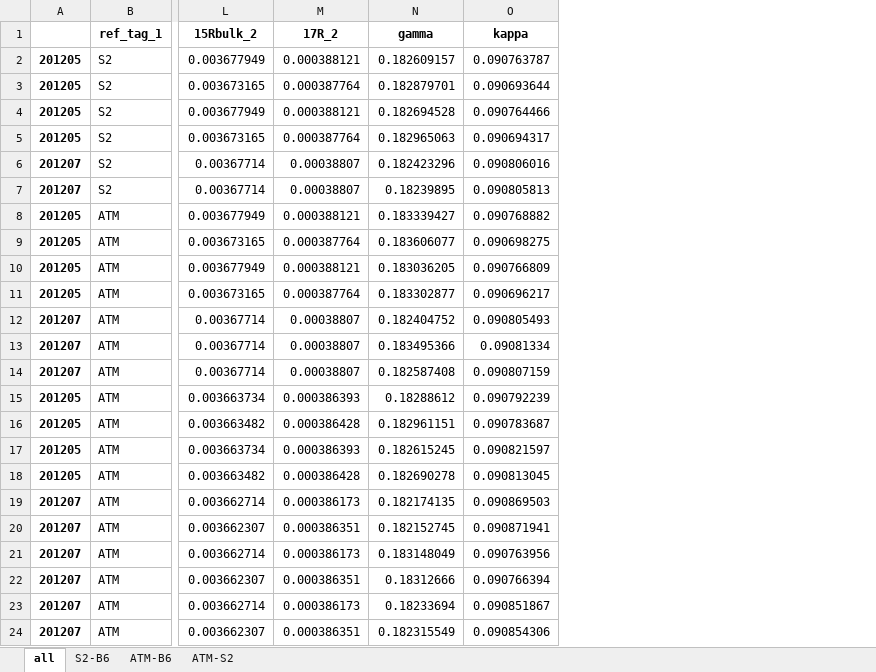
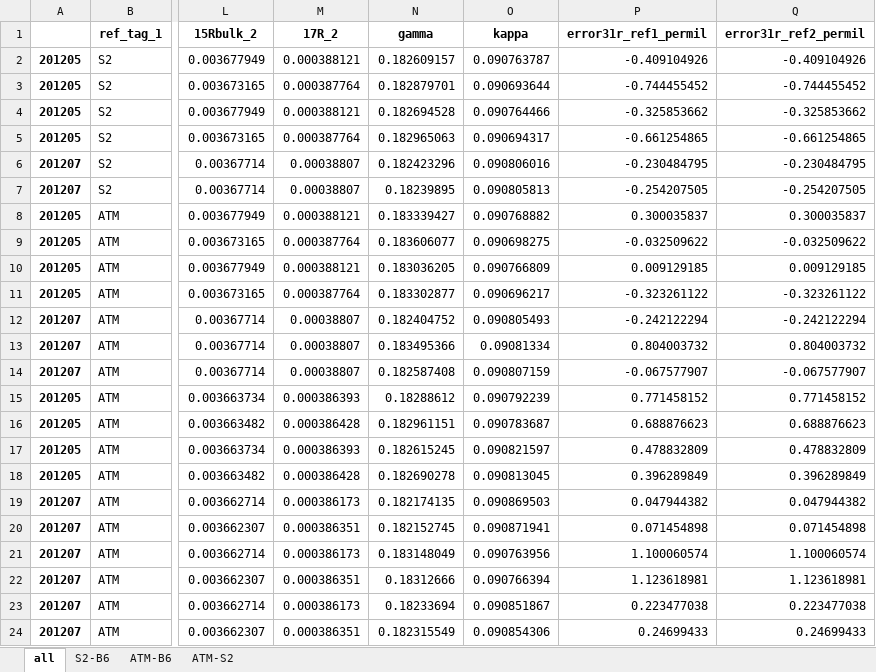
Before and after one commit to ckelly314/pyisotopomer, an Excel workbook: src/example_scrambling_output.xlsx, sheet all, drawn as a sheet; only a part is shown, gaps mark what is left out; values as stored, in another font and other column widths than the file's, no borders; the diff names each change by its address in the sheet, - before the commit and + after, or states it on an @@ line.

Commit message:
add check 31R script and 31R error columns to scrambling calculation

```diff
--- a/src/example_scrambling_output.xlsx (sheet all)
+++ b/src/example_scrambling_output.xlsx (sheet all)
+column P (error31r_ref1_permil), rows 2-24: -0.409104926 | -0.744455452 | -0.325853662 | -0.661254865 | -0.230484795 | -0.254207505 | 0.300035837 | -0.032509622 | 0.009129185 | -0.323261122 | -0.242122294 | 0.804003732 | -0.067577907 | 0.771458152 | 0.688876623 | 0.478832809 | 0.396289849 | 0.047944382 | 0.071454898 | 1.100060574 | 1.123618981 | 0.223477038 | 0.24699433
+column Q (error31r_ref2_permil), rows 2-24: -0.409104926 | -0.744455452 | -0.325853662 | -0.661254865 | -0.230484795 | -0.254207505 | 0.300035837 | -0.032509622 | 0.009129185 | -0.323261122 | -0.242122294 | 0.804003732 | -0.067577907 | 0.771458152 | 0.688876623 | 0.478832809 | 0.396289849 | 0.047944382 | 0.071454898 | 1.100060574 | 1.123618981 | 0.223477038 | 0.24699433
```
Also changed, not shown: sheet S2-B6, sheet ATM-B6, sheet ATM-S2, 5 other files.
